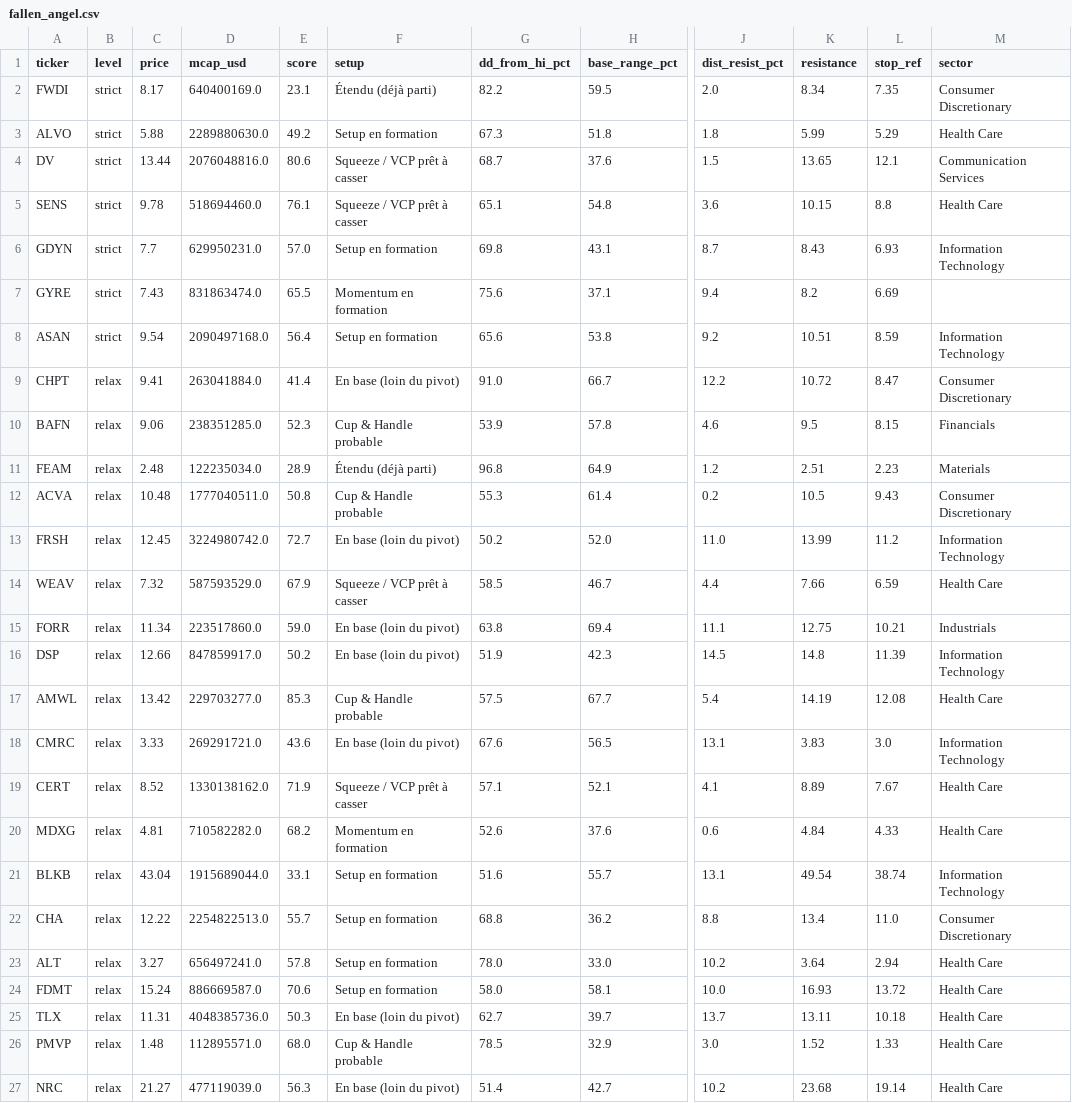
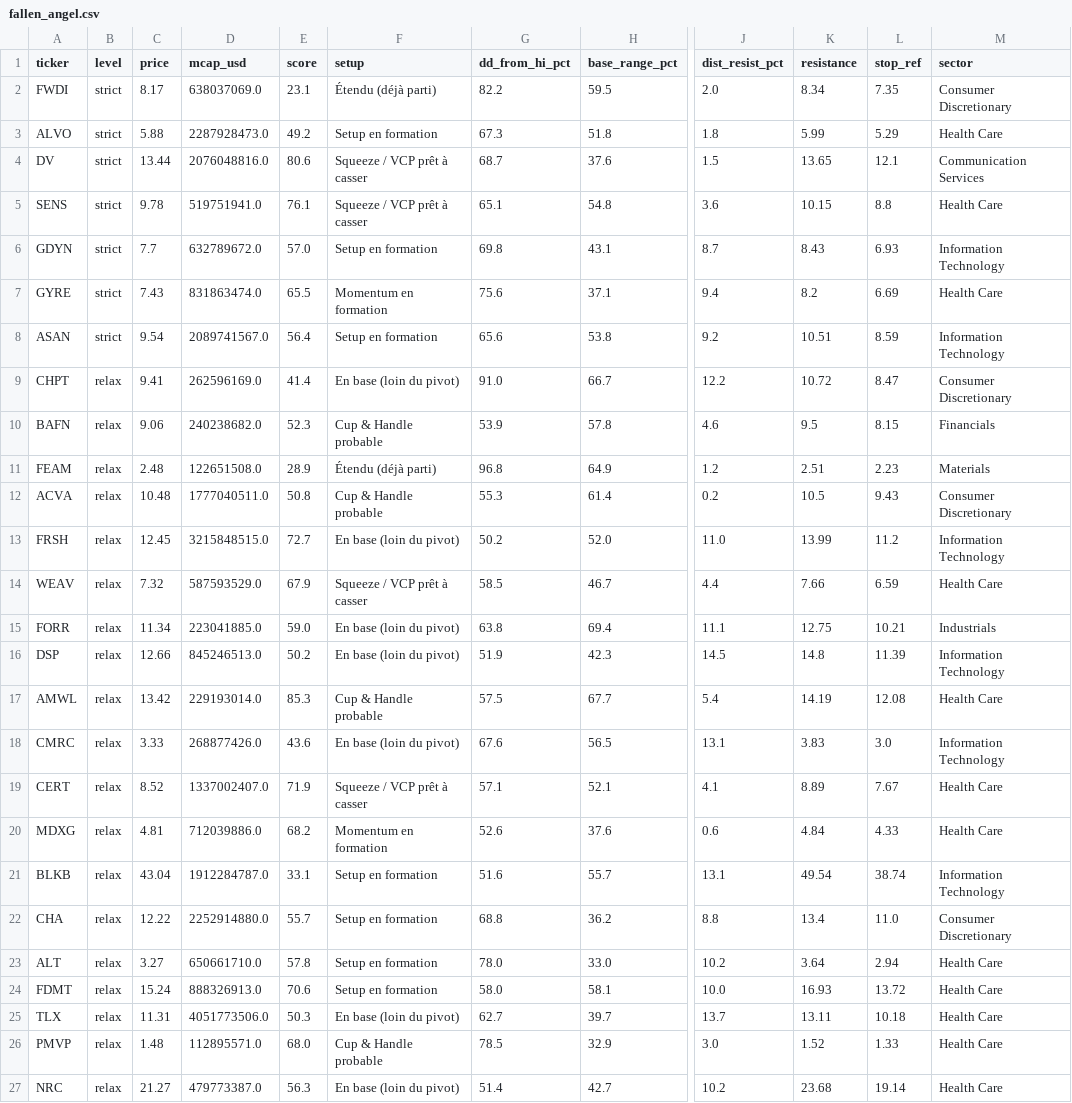
Before and after one commit to ArnaudVarela/TradingScan, a CSV file: dashboard/public/fallen_angel.csv, drawn as a sheet; only a part is shown, gaps mark what is left out; the diff names each change by its address in the sheet, - before the commit and + after, or states it on an @@ line.

```diff
--- a/dashboard/public/fallen_angel.csv
+++ b/dashboard/public/fallen_angel.csv
-D2 (mcap_usd): 640400169.0
+D2 (mcap_usd): 638037069.0
-D3 (mcap_usd): 2289880630.0
+D3 (mcap_usd): 2287928473.0
-D5 (mcap_usd): 518694460.0
+D5 (mcap_usd): 519751941.0
-D6 (mcap_usd): 629950231.0
+D6 (mcap_usd): 632789672.0
-M7 (sector): (empty)
+M7 (sector): Health Care
-D8 (mcap_usd): 2090497168.0
+D8 (mcap_usd): 2089741567.0
-D9 (mcap_usd): 263041884.0
+D9 (mcap_usd): 262596169.0
-D10 (mcap_usd): 238351285.0
+D10 (mcap_usd): 240238682.0
-D11 (mcap_usd): 122235034.0
+D11 (mcap_usd): 122651508.0
-D13 (mcap_usd): 3224980742.0
+D13 (mcap_usd): 3215848515.0
-D15 (mcap_usd): 223517860.0
+D15 (mcap_usd): 223041885.0
-D16 (mcap_usd): 847859917.0
+D16 (mcap_usd): 845246513.0
-D17 (mcap_usd): 229703277.0
+D17 (mcap_usd): 229193014.0
-D18 (mcap_usd): 269291721.0
+D18 (mcap_usd): 268877426.0
-D19 (mcap_usd): 1330138162.0
+D19 (mcap_usd): 1337002407.0
-D20 (mcap_usd): 710582282.0
+D20 (mcap_usd): 712039886.0
-D21 (mcap_usd): 1915689044.0
+D21 (mcap_usd): 1912284787.0
-D22 (mcap_usd): 2254822513.0
+D22 (mcap_usd): 2252914880.0
-D23 (mcap_usd): 656497241.0
+D23 (mcap_usd): 650661710.0
-D24 (mcap_usd): 886669587.0
+D24 (mcap_usd): 888326913.0
-D25 (mcap_usd): 4048385736.0
+D25 (mcap_usd): 4051773506.0
-D27 (mcap_usd): 477119039.0
+D27 (mcap_usd): 479773387.0
```
Also changed, not shown: dashboard/public/score_reliability.csv, market_universe.csv, 1 other file.
